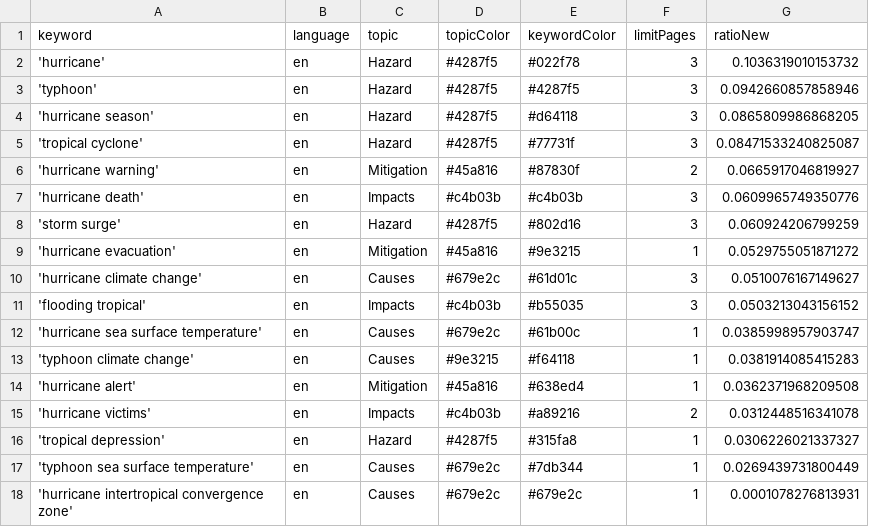
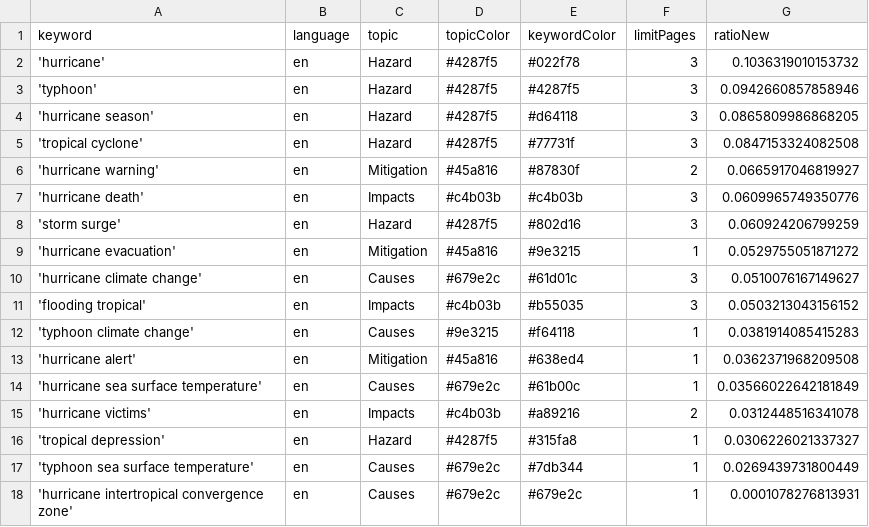
Before and after one commit to jens-news/hurricaneIsComing, a CSV file: keywords.csv, drawn as a sheet.

Commit message:
Commit from GitHub Actions (harvest:0.0)

```diff
--- a/keywords.csv
+++ b/keywords.csv
@@ -4,3 +4,3 @@ keyword,language,topic,topicColor,keywordColor,limitPages,ratioNew
 'hurricane season',en,Hazard,#4287f5,#d64118,3,0.0865809986868205
-'tropical cyclone',en,Hazard,#4287f5,#77731f,3,0.08471533240825087
+'tropical cyclone',en,Hazard,#4287f5,#77731f,3,0.0847153324082508
 'hurricane warning',en,Mitigation,#45a816,#87830f,2,0.0665917046819927
@@ -11,5 +11,5 @@ keyword,language,topic,topicColor,keywordColor,limitPages,ratioNew
 'flooding tropical',en,Impacts,#c4b03b,#b55035,3,0.0503213043156152
-'hurricane sea surface temperature',en,Causes,#679e2c,#61b00c,1,0.0385998957903747
 'typhoon climate change',en,Causes,#9e3215,#f64118,1,0.0381914085415283
 'hurricane alert',en,Mitigation,#45a816,#638ed4,1,0.0362371968209508
+'hurricane sea surface temperature',en,Causes,#679e2c,#61b00c,1,0.03566022642181849
 'hurricane victims',en,Impacts,#c4b03b,#a89216,2,0.0312448516341078
```
